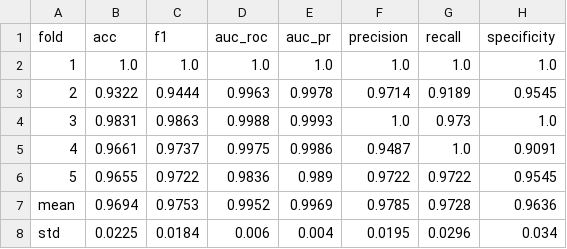
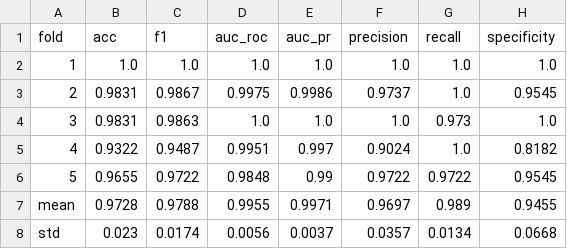
Before and after one commit to nicolasallerponte/smartports-ship-classification, a CSV file: outputs/results/resnet18_augTrue_ship_results.csv, drawn as a sheet.

Commit message:
results: all experiments completed - ship and docked, 6 models each

```diff
--- a/outputs/results/resnet18_augTrue_ship_results.csv
+++ b/outputs/results/resnet18_augTrue_ship_results.csv
@@ -2,7 +2,7 @@ fold,acc,f1,auc_roc,auc_pr,precision,recall,specificity
 1,1.0,1.0,1.0,1.0,1.0,1.0,1.0
-2,0.9322,0.9444,0.9963,0.9978,0.9714,0.9189,0.9545
-3,0.9831,0.9863,0.9988,0.9993,1.0,0.973,1.0
-4,0.9661,0.9737,0.9975,0.9986,0.9487,1.0,0.9091
-5,0.9655,0.9722,0.9836,0.989,0.9722,0.9722,0.9545
-mean,0.9694,0.9753,0.9952,0.9969,0.9785,0.9728,0.9636
-std,0.0225,0.0184,0.006,0.004,0.0195,0.0296,0.034
+2,0.9831,0.9867,0.9975,0.9986,0.9737,1.0,0.9545
+3,0.9831,0.9863,1.0,1.0,1.0,0.973,1.0
+4,0.9322,0.9487,0.9951,0.997,0.9024,1.0,0.8182
+5,0.9655,0.9722,0.9848,0.99,0.9722,0.9722,0.9545
+mean,0.9728,0.9788,0.9955,0.9971,0.9697,0.989,0.9455
+std,0.023,0.0174,0.0056,0.0037,0.0357,0.0134,0.0668
```
Also changed, not shown: outputs/results/convnext_augFalse_ship_results.csv, outputs/results/convnext_augTrue_ship_results.csv, 34 other files.
